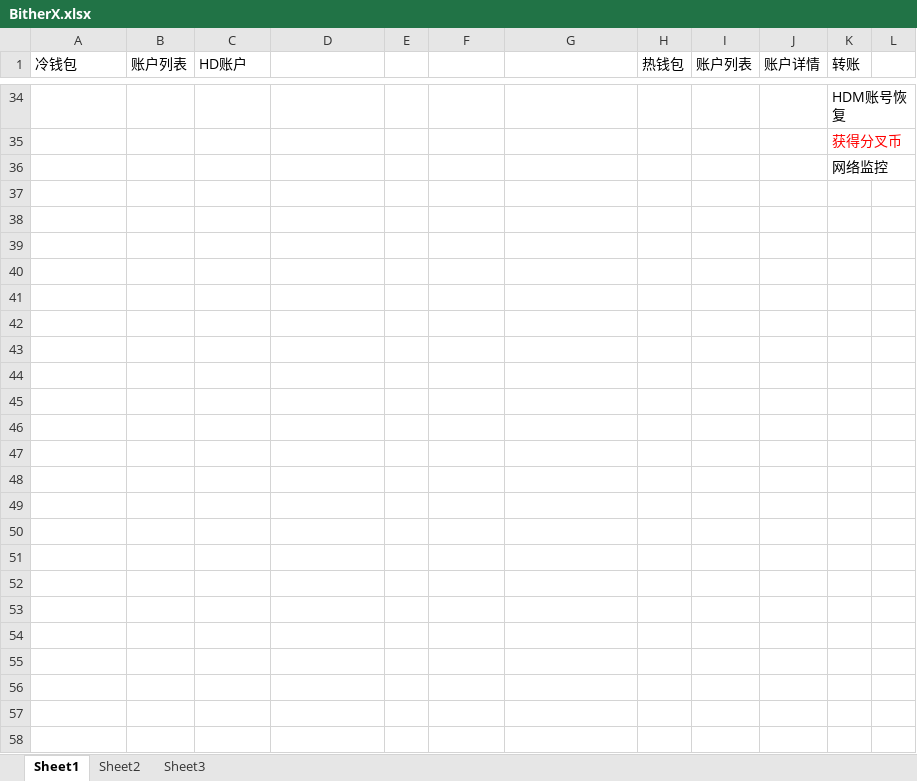
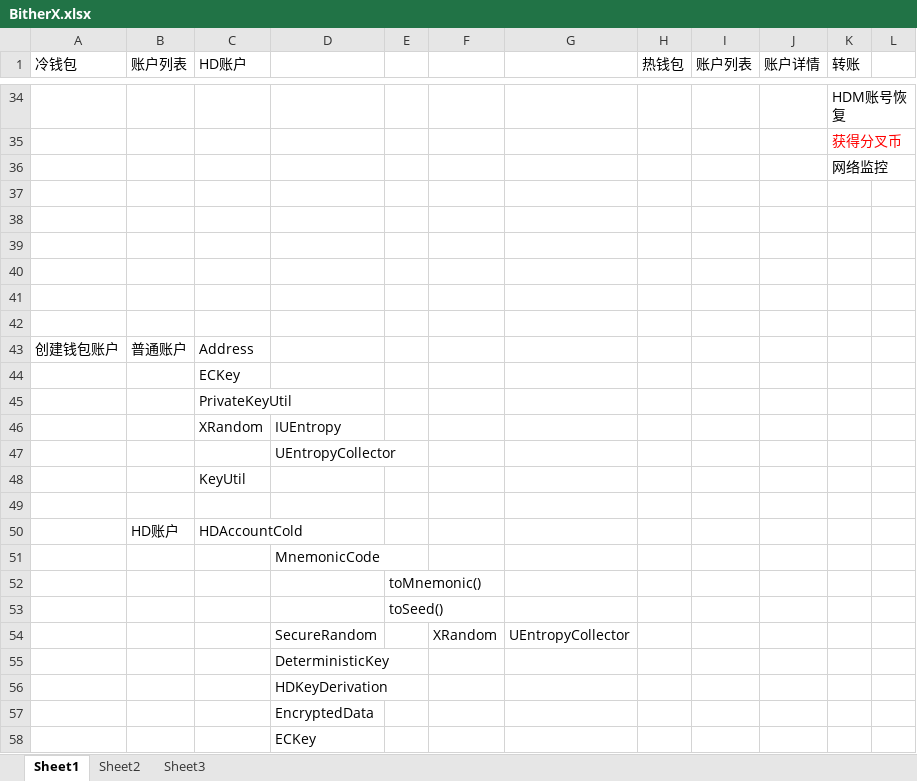
Before and after one commit to MrJQK/bitherX, an Excel workbook: BitherX.xlsx, sheet Sheet1, drawn as a sheet; only a part is shown, gaps mark what is left out; values as stored, in another font and other column widths than the file's, no borders; the diff names each change by its address in the sheet, - before the commit and + after, or states it on an @@ line.

```diff
--- a/BitherX.xlsx (sheet Sheet1)
+++ b/BitherX.xlsx (sheet Sheet1)
+row 37: (empty)
+row 38: (empty)
+row 39: (empty)
+row 40: (empty)
+row 41: (empty)
+row 42: (empty)
+row 43: 创建钱包账户 | 普通账户 | Address
+row 44:  |  | ECKey
+row 45:  |  | PrivateKeyUtil
+row 46:  |  | XRandom | IUEntropy
+row 47:  |  |  | UEntropyCollector
+row 48:  |  | KeyUtil
+row 49: (empty)
+row 50:  | HD账户 | HDAccountCold
+row 51:  |  |  | MnemonicCode
+row 52:  |  |  |  | toMnemonic()
+row 53:  |  |  |  | toSeed()
+row 54:  |  |  | SecureRandom |  | XRandom | UEntropyCollector
+row 55:  |  |  | DeterministicKey
+row 56:  |  |  | HDKeyDerivation
+row 57:  |  |  | EncryptedData
+row 58:  |  |  | ECKey
```
Also changed, not shown: 1 other file.
